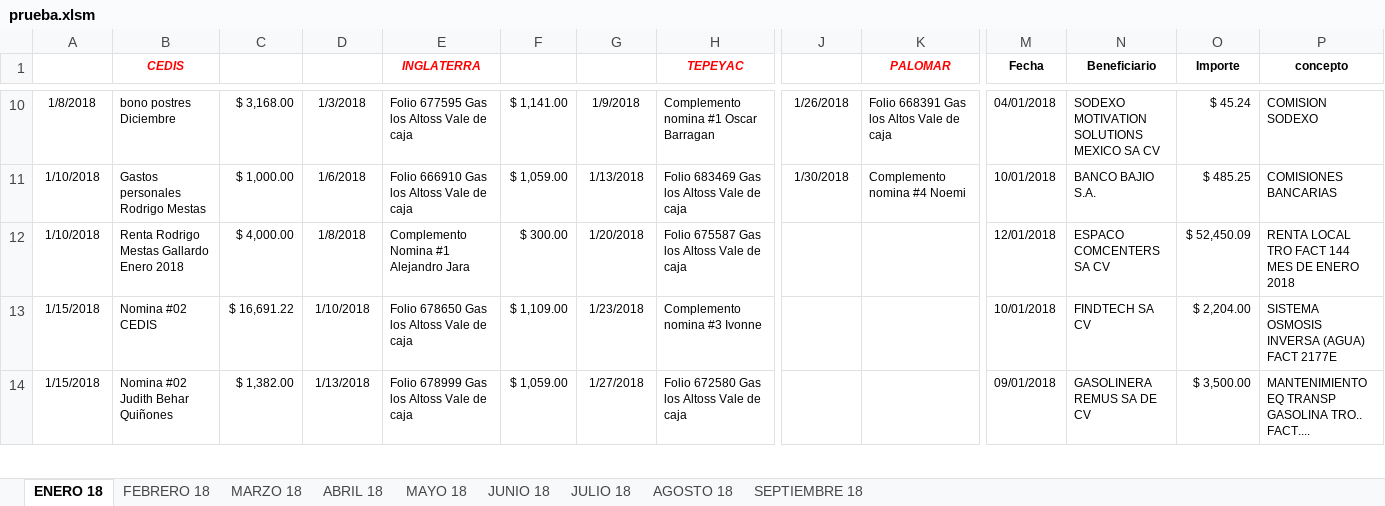
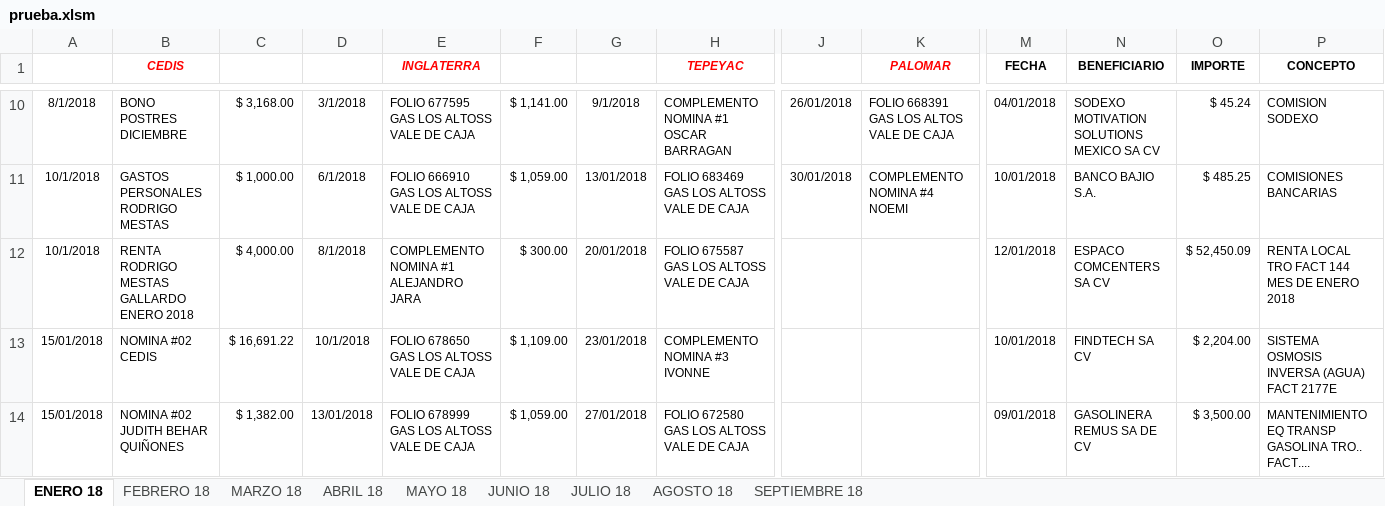
Before and after one commit to agui197/Las-Ro, an Excel workbook: Analisis gastos/prueba.xlsm, sheet ENERO 18, drawn as a sheet; only a part is shown, gaps mark what is left out; values as stored, in another font and other column widths than the file's, no borders; the diff covers the shown part only; the diff names each change by its address in the sheet, - before the commit and + after, or states it on an @@ line.

Commit message:
Actualizacion
Gastos de manera mensual ya clasificada en categorias, falta refinamiento en clasificacion y/o meter la columna de clasificacion de extras en las empresas

```diff
--- a/Analisis gastos/prueba.xlsm (sheet ENERO 18)
+++ b/Analisis gastos/prueba.xlsm (sheet ENERO 18)
-M1: Fecha
+M1: FECHA
-N1: Beneficiario
+N1: BENEFICIARIO
-O1: Importe
+O1: IMPORTE
-P1: concepto
+P1: CONCEPTO
-A10: 1/8/2018
+A10: 8/1/2018
-B10 (CEDIS): bono postres Diciembre
+B10 (CEDIS): BONO POSTRES DICIEMBRE
-D10: 1/3/2018
+D10: 3/1/2018
-E10 (INGLATERRA): Folio 677595 Gas los Altoss Vale de caja
+E10 (INGLATERRA): FOLIO 677595 GAS LOS ALTOSS VALE DE CAJA
-G10: 1/9/2018
+G10: 9/1/2018
-H10 (TEPEYAC): Complemento nomina #1 Oscar Barragan
+H10 (TEPEYAC): COMPLEMENTO NOMINA #1 OSCAR BARRAGAN
-J10: 1/26/2018
+J10: 26/01/2018
-K10 (PALOMAR): Folio 668391 Gas los Altos Vale de caja
+K10 (PALOMAR): FOLIO 668391 GAS LOS ALTOS VALE DE CAJA
-A11:A12: 1/10/2018
+A11:A12: 10/1/2018
-B11 (CEDIS): Gastos personales Rodrigo Mestas
+B11 (CEDIS): GASTOS PERSONALES RODRIGO MESTAS
-D11: 1/6/2018
+D11: 6/1/2018
-E11 (INGLATERRA): Folio 666910 Gas los Altoss Vale de caja
+E11 (INGLATERRA): FOLIO 666910 GAS LOS ALTOSS VALE DE CAJA
-G11: 1/13/2018
+G11: 13/01/2018
-H11 (TEPEYAC): Folio 683469 Gas los Altoss Vale de caja
+H11 (TEPEYAC): FOLIO 683469 GAS LOS ALTOSS VALE DE CAJA
-J11: 1/30/2018
+J11: 30/01/2018
-K11 (PALOMAR): Complemento nomina #4 Noemi
+K11 (PALOMAR): COMPLEMENTO NOMINA #4 NOEMI
-B12 (CEDIS): Renta Rodrigo Mestas Gallardo Enero 2018
+B12 (CEDIS): RENTA RODRIGO MESTAS GALLARDO ENERO 2018
-D12: 1/8/2018
+D12: 8/1/2018
-E12 (INGLATERRA): Complemento Nomina #1 Alejandro Jara
+E12 (INGLATERRA): COMPLEMENTO NOMINA #1 ALEJANDRO JARA
-G12: 1/20/2018
+G12: 20/01/2018
-H12 (TEPEYAC): Folio 675587 Gas los Altoss Vale de caja
+H12 (TEPEYAC): FOLIO 675587 GAS LOS ALTOSS VALE DE CAJA
-A13:A14: 1/15/2018
+A13:A14: 15/01/2018
-B13 (CEDIS): Nomina #02 CEDIS
+B13 (CEDIS): NOMINA #02 CEDIS
-D13: 1/10/2018
+D13: 10/1/2018
-E13 (INGLATERRA): Folio 678650 Gas los Altoss Vale de caja
+E13 (INGLATERRA): FOLIO 678650 GAS LOS ALTOSS VALE DE CAJA
-G13: 1/23/2018
+G13: 23/01/2018
-H13 (TEPEYAC): Complemento nomina #3 Ivonne
+H13 (TEPEYAC): COMPLEMENTO NOMINA #3 IVONNE
-B14 (CEDIS): Nomina #02 Judith Behar Quiñones
+B14 (CEDIS): NOMINA #02 JUDITH BEHAR QUIÑONES
-D14: 1/13/2018
+D14: 13/01/2018
-E14 (INGLATERRA): Folio 678999 Gas los Altoss Vale de caja
+E14 (INGLATERRA): FOLIO 678999 GAS LOS ALTOSS VALE DE CAJA
-G14: 1/27/2018
+G14: 27/01/2018
-H14 (TEPEYAC): Folio 672580 Gas los Altoss Vale de caja
+H14 (TEPEYAC): FOLIO 672580 GAS LOS ALTOSS VALE DE CAJA
```
Also changed, not shown: 98 edited cells elsewhere in this sheet, sheet MARZO 18, sheet AGOSTO 18, sheet JUNIO 18, sheet MAYO 18, sheet SEPTIEMBRE 18, 1 other file.
